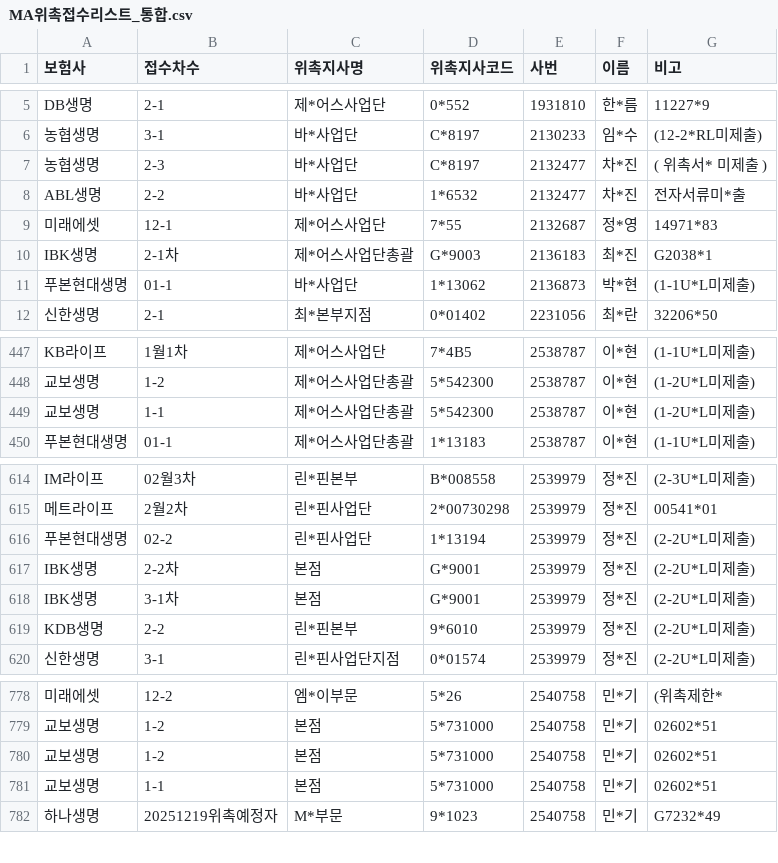
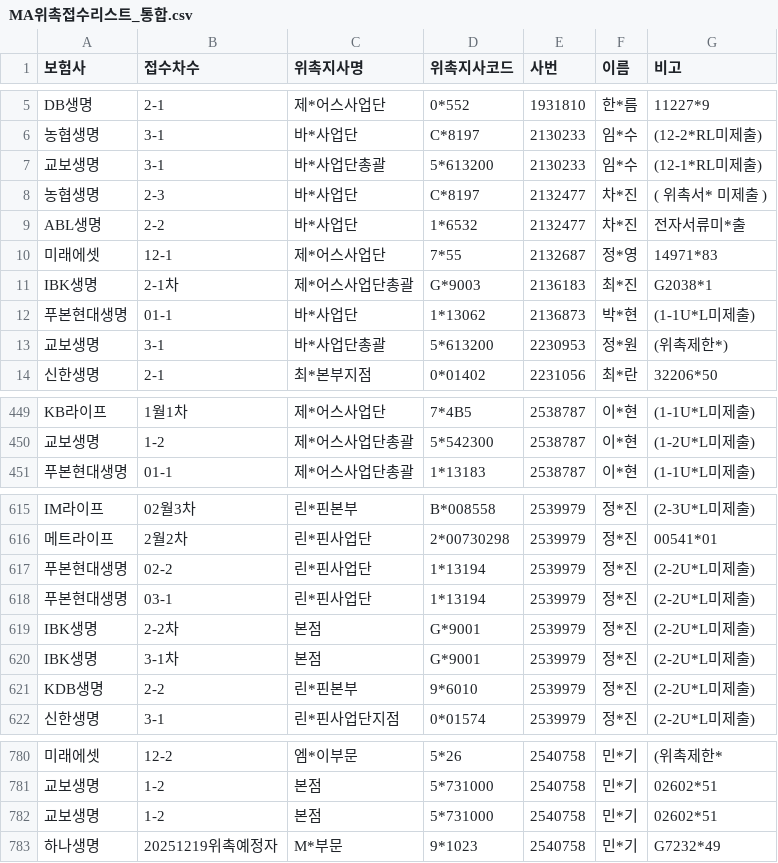
Before and after one commit to incar0223-sys/MA1code, a CSV file: MA위촉접수리스트_통합.csv, drawn as a sheet; only a part is shown, gaps mark what is left out; removed rows and columns are numbered as before the commit, all else as after; the diff covers the shown part only; the diff names each change by its address in the sheet, - before the commit and + after, or states it on an @@ line.

Commit message:
Add files via upload

```diff
--- a/MA위촉접수리스트_통합.csv
+++ b/MA위촉접수리스트_통합.csv
+row 7: 교보생명 | 3-1 | 바*사업단총괄 | 5*613200 | 2130233 | 임*수 | (12-1*RL미제출)
+row 13: 교보생명 | 3-1 | 바*사업단총괄 | 5*613200 | 2230953 | 정*원 | (위촉제한*)
-row 449: 교보생명 | 1-1 | 제*어스사업단총괄 | 5*542300 | 2538787 | 이*현 | (1-2U*L미제출)
+row 618: 푸본현대생명 | 03-1 | 린*핀사업단 | 1*13194 | 2539979 | 정*진 | (2-2U*L미제출)
-row 781: 교보생명 | 1-1 | 본점 | 5*731000 | 2540758 | 민*기 | 02602*51
```
Also changed, not shown: 7 added rows, 4 removed rows and 1 moved row elsewhere in this file.
